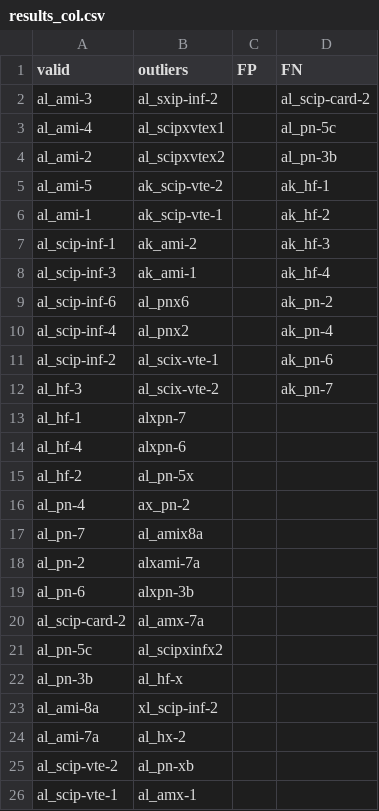
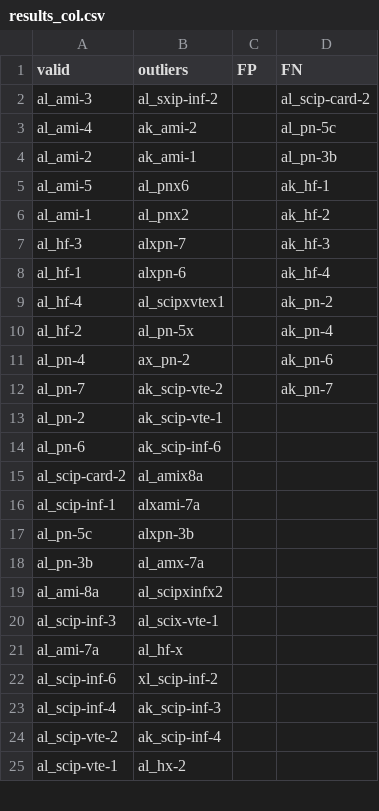
Before and after one commit to qahtanaa/DetCat, a CSV file: results_col.csv, drawn as a sheet; only a part is shown; the diff covers the shown part only.

```diff
--- a/results_col.csv
+++ b/results_col.csv
@@ -2,25 +2,24 @@ valid,outliers,FP,FN
 al_ami-3,al_sxip-inf-2,,al_scip-card-2
-al_ami-4,al_scipxvtex1,,al_pn-5c
-al_ami-2,al_scipxvtex2,,al_pn-3b
-al_ami-5,ak_scip-vte-2,,ak_hf-1
-al_ami-1,ak_scip-vte-1,,ak_hf-2
-al_scip-inf-1,ak_ami-2,,ak_hf-3
-al_scip-inf-3,ak_ami-1,,ak_hf-4
-al_scip-inf-6,al_pnx6,,ak_pn-2
-al_scip-inf-4,al_pnx2,,ak_pn-4
-al_scip-inf-2,al_scix-vte-1,,ak_pn-6
-al_hf-3,al_scix-vte-2,,ak_pn-7
-al_hf-1,alxpn-7,,
-al_hf-4,alxpn-6,,
-al_hf-2,al_pn-5x,,
-al_pn-4,ax_pn-2,,
-al_pn-7,al_amix8a,,
-al_pn-2,alxami-7a,,
-al_pn-6,alxpn-3b,,
-al_scip-card-2,al_amx-7a,,
-al_pn-5c,al_scipxinfx2,,
-al_pn-3b,al_hf-x,,
-al_ami-8a,xl_scip-inf-2,,
-al_ami-7a,al_hx-2,,
-al_scip-vte-2,al_pn-xb,,
-al_scip-vte-1,al_amx-1,,
+al_ami-4,ak_ami-2,,al_pn-5c
+al_ami-2,ak_ami-1,,al_pn-3b
+al_ami-5,al_pnx6,,ak_hf-1
+al_ami-1,al_pnx2,,ak_hf-2
+al_hf-3,alxpn-7,,ak_hf-3
+al_hf-1,alxpn-6,,ak_hf-4
+al_hf-4,al_scipxvtex1,,ak_pn-2
+al_hf-2,al_pn-5x,,ak_pn-4
+al_pn-4,ax_pn-2,,ak_pn-6
+al_pn-7,ak_scip-vte-2,,ak_pn-7
+al_pn-2,ak_scip-vte-1,,
+al_pn-6,ak_scip-inf-6,,
+al_scip-card-2,al_amix8a,,
+al_scip-inf-1,alxami-7a,,
+al_pn-5c,alxpn-3b,,
+al_pn-3b,al_amx-7a,,
+al_ami-8a,al_scipxinfx2,,
+al_scip-inf-3,al_scix-vte-1,,
+al_ami-7a,al_hf-x,,
+al_scip-inf-6,xl_scip-inf-2,,
+al_scip-inf-4,ak_scip-inf-3,,
+al_scip-vte-2,ak_scip-inf-4,,
+al_scip-vte-1,al_hx-2,,
```
Also changed, not shown: 1 added row, 5 removed rows and 10 edited cells elsewhere in this file, 4 other files.
